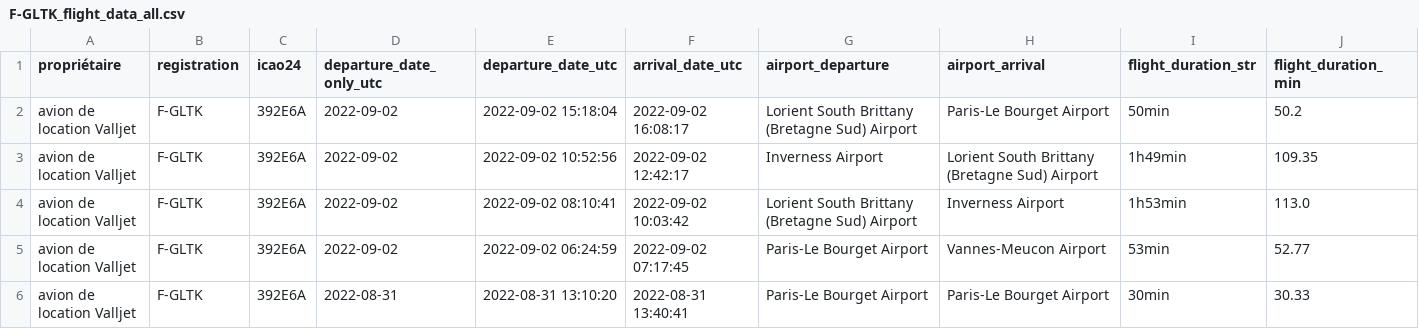
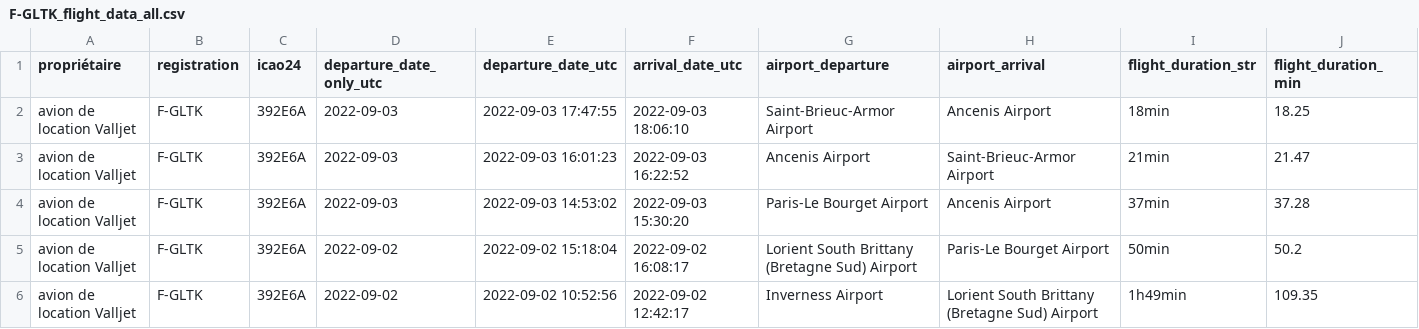
Before and after one commit to GeneralDeGaulle/i_fly_bernard, a CSV file: output/F-GLTK/F-GLTK_flight_data_all.csv, drawn as a sheet; only a part is shown; the shorter side is filled out with more unchanged rows; rows hold the shown columns only; the diff names each change by its address in the sheet, - before the commit and + after, or states it on an @@ line.

Commit message:
new flights for F-GLTK  03-09-2022

```diff
--- a/output/F-GLTK/F-GLTK_flight_data_all.csv
+++ b/output/F-GLTK/F-GLTK_flight_data_all.csv
+row 2: avion de location Valljet | F-GLTK | 392E6A | 2022-09-03 | 2022-09-03 17:47:55 | 2022-09-03 18:06:10 | Saint-Brieuc-Armor Airport | Ancenis Airport | 18min | 18.25
+row 3: avion de location Valljet | F-GLTK | 392E6A | 2022-09-03 | 2022-09-03 16:01:23 | 2022-09-03 16:22:52 | Ancenis Airport | Saint-Brieuc-Armor Airport | 21min | 21.47
+row 4: avion de location Valljet | F-GLTK | 392E6A | 2022-09-03 | 2022-09-03 14:53:02 | 2022-09-03 15:30:20 | Paris-Le Bourget Airport | Ancenis Airport | 37min | 37.28
```
